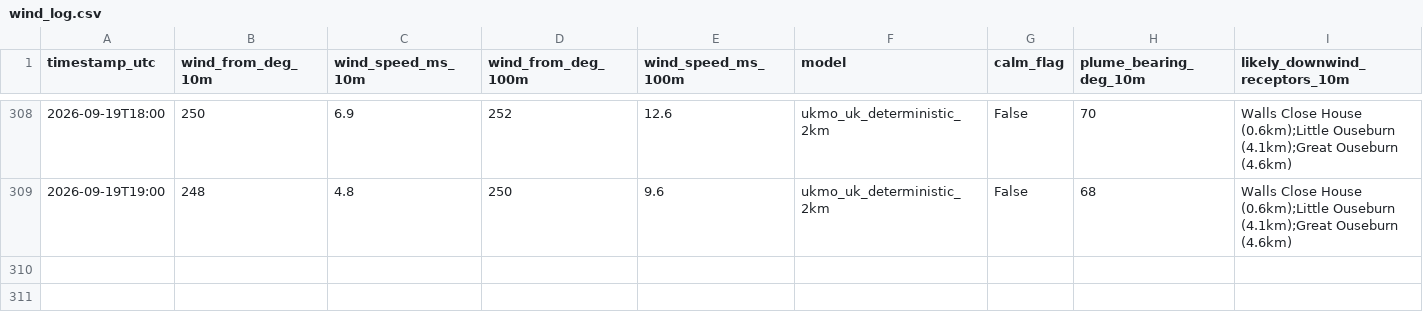
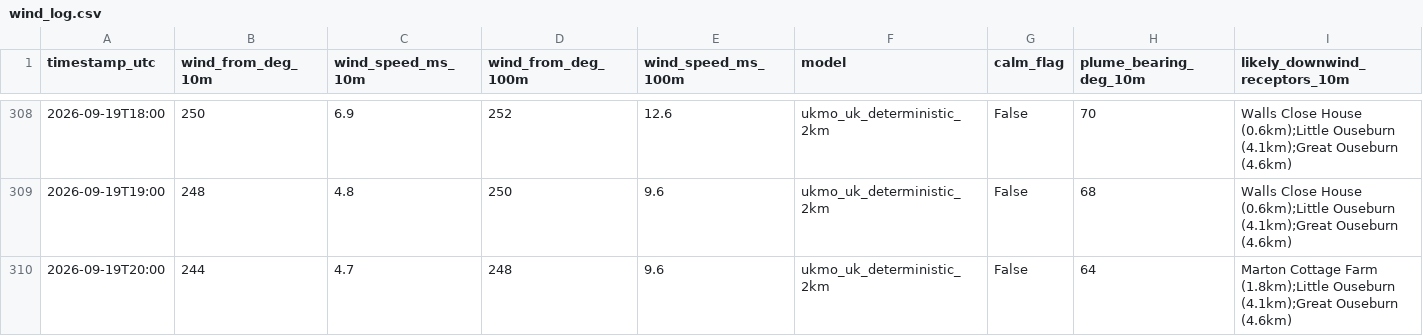
Before and after one commit to Matthew42205/awrp-wind-log, a CSV file: wind_log.csv, drawn as a sheet; only a part is shown, gaps mark what is left out; rows hold the shown columns only; the diff names each change by its address in the sheet, - before the commit and + after, or states it on an @@ line.

```diff
--- a/wind_log.csv
+++ b/wind_log.csv
+row 310: 2026-09-19T20:00 | 244 | 4.7 | 248 | 9.6 | ukmo_uk_deterministic_2km | False | 64 | Marton Cottage Farm (1.8km);Little Ouseburn (4.1km);Great Ouseburn (4.6km)
```
